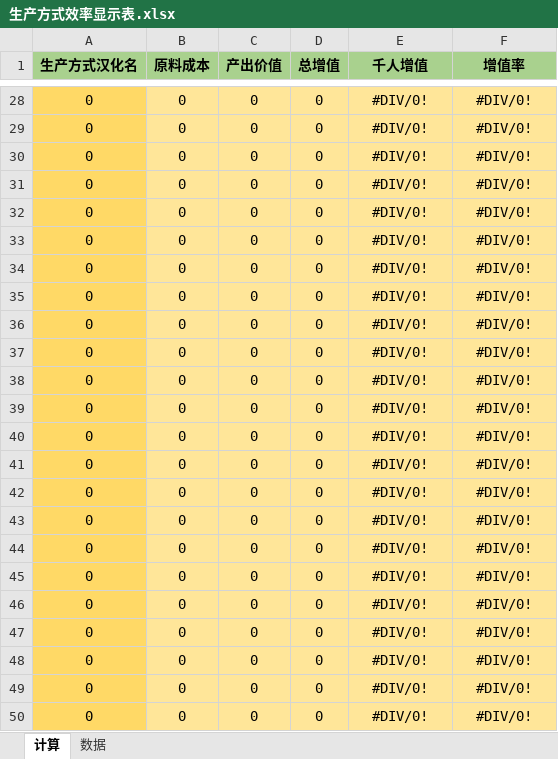
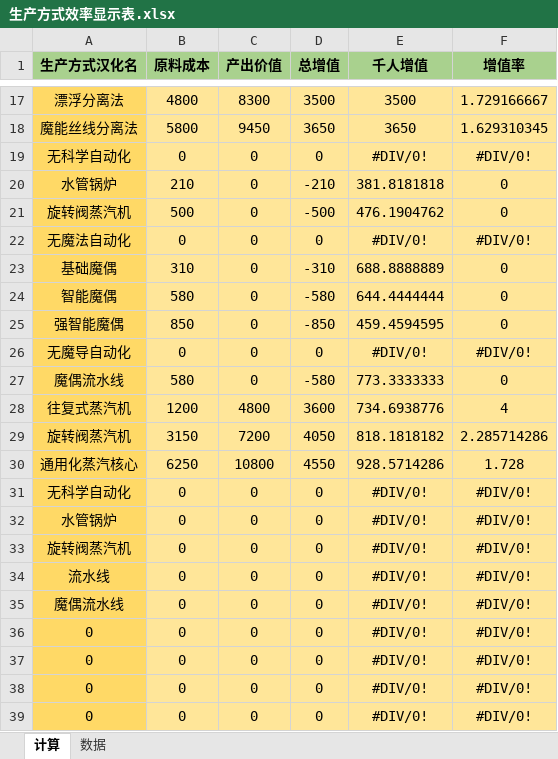
Before and after one commit to YFFtYHwsdj/Aurora-of-Magiscientia, an Excel workbook: 数值设定/生产方式效率显示表.xlsx, sheet 计算, drawn as a sheet; only a part is shown, gaps mark what is left out; the shorter side is filled out with more unchanged rows; values as stored, in another font and other column widths than the file's, no borders; addresses are those after the commit; the diff covers the shown part only; the diff names each change by its address in the sheet, - before the commit and + after, or states it on an @@ line.

```diff
--- a/数值设定/生产方式效率显示表.xlsx (sheet 计算)
+++ b/数值设定/生产方式效率显示表.xlsx (sheet 计算)
+row 17: 漂浮分离法 | 4800 | 8300 | 3500 | 3500 | 1.729166667
+row 18: 魔能丝线分离法 | 5800 | 9450 | 3650 | 3650 | 1.629310345
-A19 (生产方式汉化名): 0
+A19 (生产方式汉化名): 无科学自动化
+row 20: 水管锅炉 | 210 | 0 | -210 | 381.8181818 | 0
+row 21: 旋转阀蒸汽机 | 500 | 0 | -500 | 476.1904762 | 0
-A22 (生产方式汉化名): 0
+A22 (生产方式汉化名): 无魔法自动化
+row 23: 基础魔偶 | 310 | 0 | -310 | 688.8888889 | 0
+row 24: 智能魔偶 | 580 | 0 | -580 | 644.4444444 | 0
+row 25: 强智能魔偶 | 850 | 0 | -850 | 459.4594595 | 0
-A26 (生产方式汉化名): 0
+A26 (生产方式汉化名): 无魔导自动化
+row 27: 魔偶流水线 | 580 | 0 | -580 | 773.3333333 | 0
+row 28: 往复式蒸汽机 | 1200 | 4800 | 3600 | 734.6938776 | 4
+row 29: 旋转阀蒸汽机 | 3150 | 7200 | 4050 | 818.1818182 | 2.285714286
+row 30: 通用化蒸汽核心 | 6250 | 10800 | 4550 | 928.5714286 | 1.728
-A31 (生产方式汉化名): 0
+A31 (生产方式汉化名): 无科学自动化
-A32 (生产方式汉化名): 0
+A32 (生产方式汉化名): 水管锅炉
-A33 (生产方式汉化名): 0
+A33 (生产方式汉化名): 旋转阀蒸汽机
-A34 (生产方式汉化名): 0
+A34 (生产方式汉化名): 流水线
-A35 (生产方式汉化名): 0
+A35 (生产方式汉化名): 魔偶流水线
```
Also changed, not shown: 14 added rows, 25 removed rows and 1 edited cell elsewhere in this sheet, sheet 数据, formulas that keep their value.
